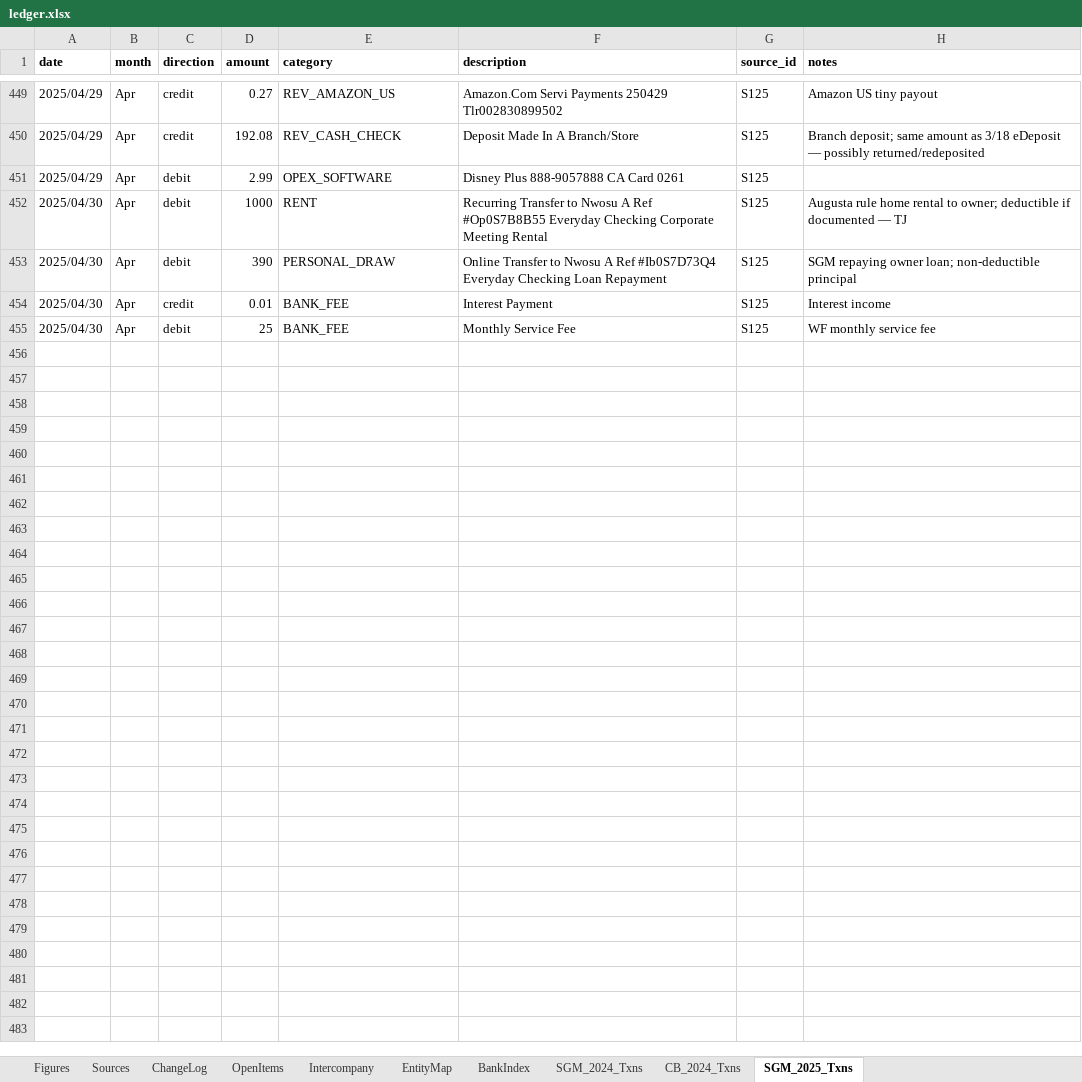
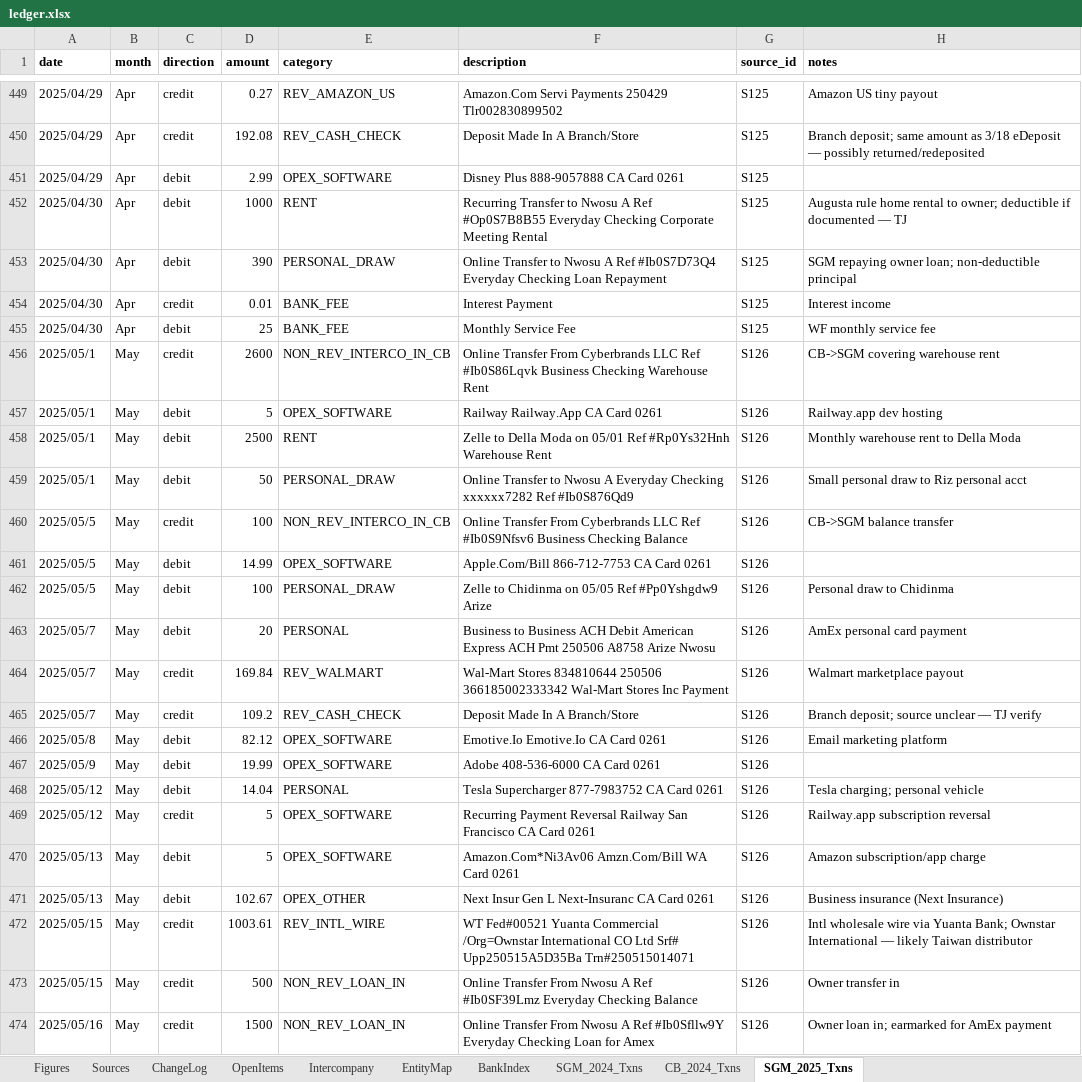
Before and after one commit to ArizeNwosu/StoneSupplyCo, an Excel workbook: Downloads/Splitflask-Financials/ledger.xlsx, sheet SGM_2025_Txns, drawn as a sheet; only a part is shown, gaps mark what is left out; values as stored, in another font and other column widths than the file's, no borders; the diff covers the shown part only; the diff names each change by its address in the sheet, - before the commit and + after, or states it on an @@ line.

Commit message:
Layer 7: SGM 2025 May (S126) — 33 txns, cr $6,802.75, dr $6,797.35, close -$14.42 PASS

```diff
--- a/Downloads/Splitflask-Financials/ledger.xlsx (sheet SGM_2025_Txns)
+++ b/Downloads/Splitflask-Financials/ledger.xlsx (sheet SGM_2025_Txns)
+row 456: 2025/05/1 | May | credit | 2600 | NON_REV_INTERCO_IN_CB | Online Transfer From Cyberbrands LLC Ref #Ib0S86Lqvk Business Checking Warehouse Rent | S126 | CB->SGM covering warehouse rent
+row 457: 2025/05/1 | May | debit | 5 | OPEX_SOFTWARE | Railway Railway.App CA Card 0261 | S126 | Railway.app dev hosting
+row 458: 2025/05/1 | May | debit | 2500 | RENT | Zelle to Della Moda on 05/01 Ref #Rp0Ys32Hnh Warehouse Rent | S126 | Monthly warehouse rent to Della Moda
+row 459: 2025/05/1 | May | debit | 50 | PERSONAL_DRAW | Online Transfer to Nwosu A Everyday Checking xxxxxx7282 Ref #Ib0S876Qd9 | S126 | Small personal draw to Riz personal acct
+row 460: 2025/05/5 | May | credit | 100 | NON_REV_INTERCO_IN_CB | Online Transfer From Cyberbrands LLC Ref #Ib0S9Nfsv6 Business Checking Balance | S126 | CB->SGM balance transfer
+row 461: 2025/05/5 | May | debit | 14.99 | OPEX_SOFTWARE | Apple.Com/Bill 866-712-7753 CA Card 0261 | S126
+row 462: 2025/05/5 | May | debit | 100 | PERSONAL_DRAW | Zelle to Chidinma on 05/05 Ref #Pp0Yshgdw9 Arize | S126 | Personal draw to Chidinma
+row 463: 2025/05/7 | May | debit | 20 | PERSONAL | Business to Business ACH Debit American Express ACH Pmt 250506 A8758 Arize Nwosu | S126 | AmEx personal card payment
+row 464: 2025/05/7 | May | credit | 169.84 | REV_WALMART | Wal-Mart Stores 834810644 250506 366185002333342 Wal-Mart Stores Inc Payment | S126 | Walmart marketplace payout
+row 465: 2025/05/7 | May | credit | 109.2 | REV_CASH_CHECK | Deposit Made In A Branch/Store | S126 | Branch deposit; source unclear — TJ verify
+row 466: 2025/05/8 | May | debit | 82.12 | OPEX_SOFTWARE | Emotive.Io Emotive.Io CA Card 0261 | S126 | Email marketing platform
+row 467: 2025/05/9 | May | debit | 19.99 | OPEX_SOFTWARE | Adobe 408-536-6000 CA Card 0261 | S126
+row 468: 2025/05/12 | May | debit | 14.04 | PERSONAL | Tesla Supercharger 877-7983752 CA Card 0261 | S126 | Tesla charging; personal vehicle
+row 469: 2025/05/12 | May | credit | 5 | OPEX_SOFTWARE | Recurring Payment Reversal Railway San Francisco CA Card 0261 | S126 | Railway.app subscription reversal
+row 470: 2025/05/13 | May | debit | 5 | OPEX_SOFTWARE | Amazon.Com*Ni3Av06 Amzn.Com/Bill WA Card 0261 | S126 | Amazon subscription/app charge
+row 471: 2025/05/13 | May | debit | 102.67 | OPEX_OTHER | Next Insur Gen L Next-Insuranc CA Card 0261 | S126 | Business insurance (Next Insurance)
+row 472: 2025/05/15 | May | credit | 1003.61 | REV_INTL_WIRE | WT Fed#00521 Yuanta Commercial /Org=Ownstar International CO Ltd Srf# Upp250515A5D35Ba Trn#250515014071 | S126 | Intl wholesale wire via Yuanta Bank; Ownstar International — likely Taiwan distributor
+row 473: 2025/05/15 | May | credit | 500 | NON_REV_LOAN_IN | Online Transfer From Nwosu A Ref #Ib0SF39Lmz Everyday Checking Balance | S126 | Owner transfer in
+row 474: 2025/05/16 | May | credit | 1500 | NON_REV_LOAN_IN | Online Transfer From Nwosu A Ref #Ib0Sfllw9Y Everyday Checking Loan for Amex | S126 | Owner loan in; earmarked for AmEx payment
```
Also changed, not shown: 14 added rows elsewhere in this sheet.
